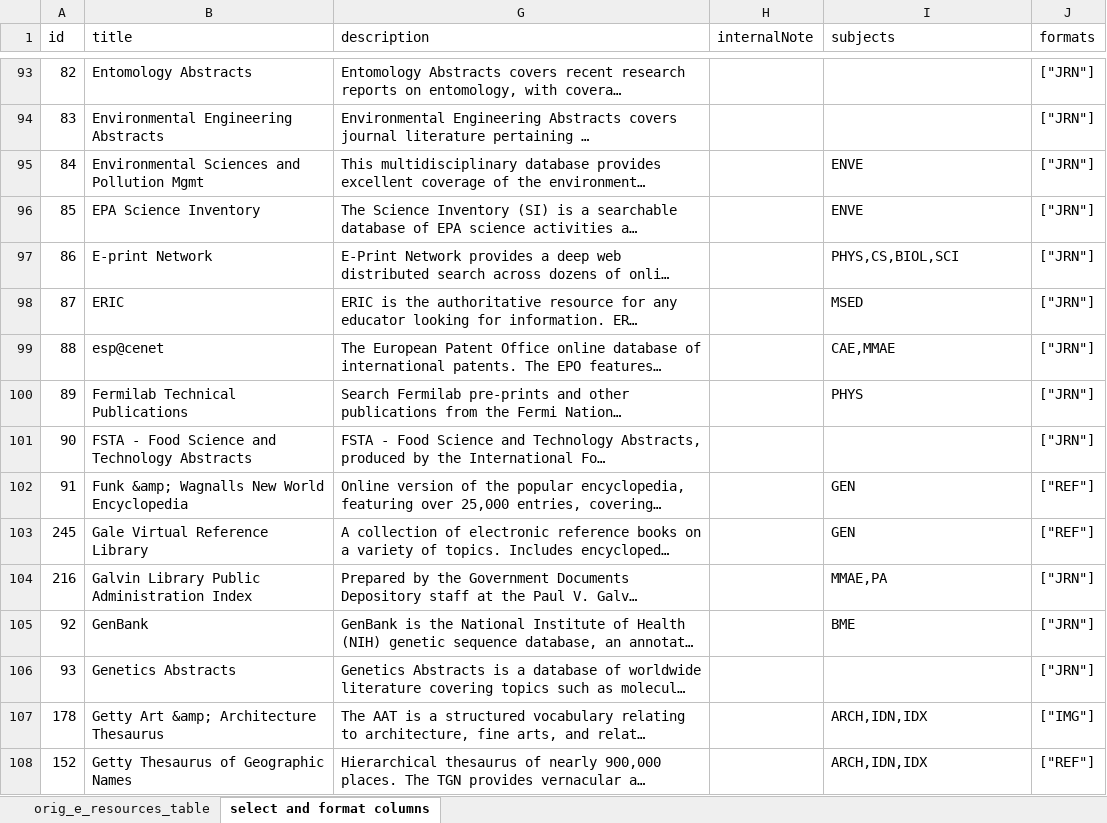
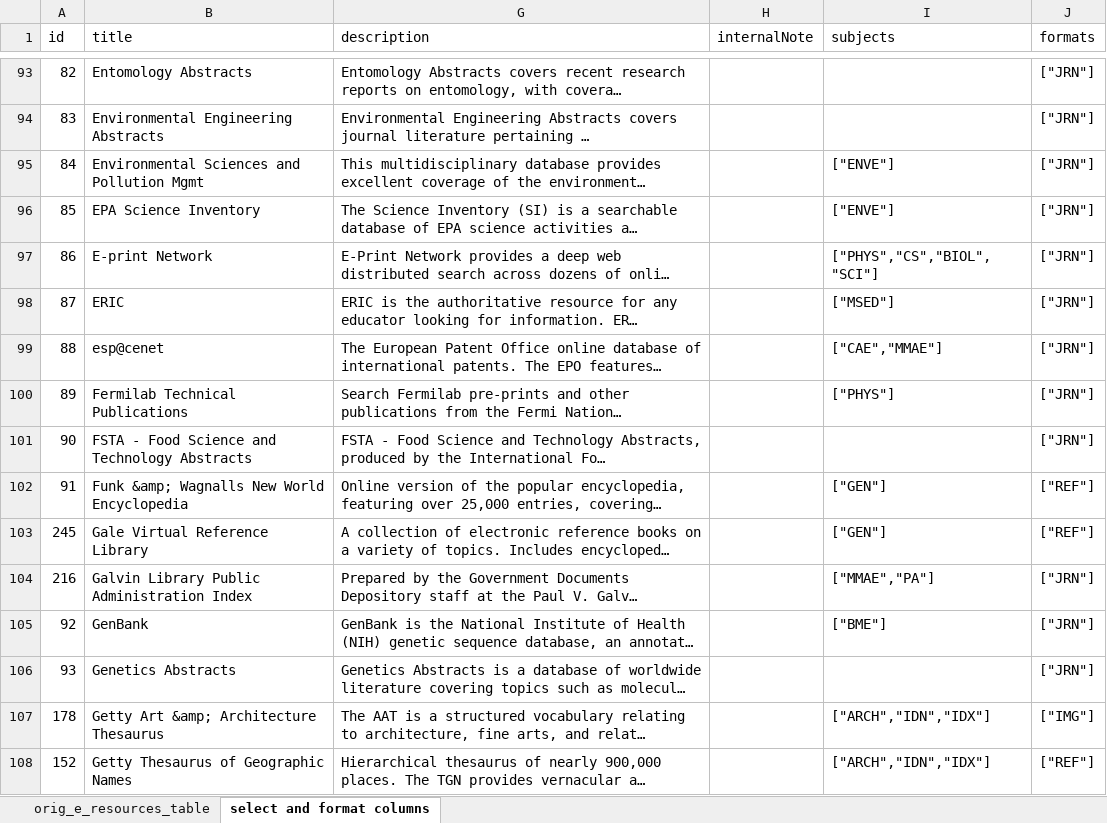
Before and after one commit to christinemcclure/com541-proj2, an Excel workbook: assets/database-info.xlsm, sheet select and format columns, drawn as a sheet; only a part is shown, gaps mark what is left out; long unchanged cells end in …; values as stored, in another font and other column widths than the file's, no borders; the diff covers the shown part only; the diff names each change by its address in the sheet, - before the commit and + after, or states it on an @@ line.

Commit message:
corrected syntax for subjects column

```diff
--- a/assets/database-info.xlsm (sheet select and format columns)
+++ b/assets/database-info.xlsm (sheet select and format columns)
-I95:I96 (subjects): ENVE
+I95:I96 (subjects): ["ENVE"]
-I97 (subjects): PHYS,CS,BIOL,SCI
+I97 (subjects): ["PHYS","CS","BIOL","SCI"]
-I98 (subjects): MSED
+I98 (subjects): ["MSED"]
-I99 (subjects): CAE,MMAE
+I99 (subjects): ["CAE","MMAE"]
-I100 (subjects): PHYS
+I100 (subjects): ["PHYS"]
-I102:I103 (subjects): GEN
+I102:I103 (subjects): ["GEN"]
-I104 (subjects): MMAE,PA
+I104 (subjects): ["MMAE","PA"]
-I105 (subjects): BME
+I105 (subjects): ["BME"]
-I107:I108 (subjects): ARCH,IDN,IDX
+I107:I108 (subjects): ["ARCH","IDN","IDX"]
```
Also changed, not shown: 2 added rows and 145 edited cells elsewhere in this sheet, formulas that keep their value.
